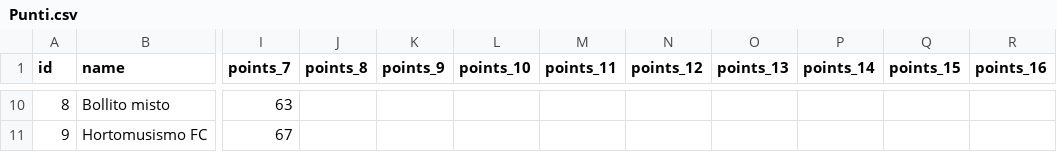
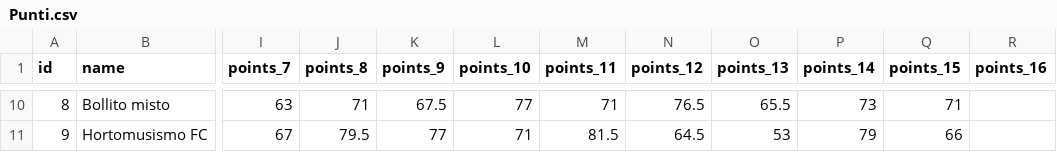
Before and after one commit to emguzzi/FantaSimulator, a CSV file: data/Punti.csv, drawn as a sheet; only a part is shown, gaps mark what is left out; the diff covers the shown part only; the diff names each change by its address in the sheet, - before the commit and + after, or states it on an @@ line.

```diff
--- a/data/Punti.csv
+++ b/data/Punti.csv
-J10 (points_8): (empty)
+J10 (points_8): 71
-K10 (points_9): (empty)
+K10 (points_9): 67.5
-L10 (points_10): (empty)
+L10 (points_10): 77
-M10 (points_11): (empty)
+M10 (points_11): 71
-N10 (points_12): (empty)
+N10 (points_12): 76.5
-O10 (points_13): (empty)
+O10 (points_13): 65.5
-P10 (points_14): (empty)
+P10 (points_14): 73
-Q10 (points_15): (empty)
+Q10 (points_15): 71
-J11 (points_8): (empty)
+J11 (points_8): 79.5
-K11 (points_9): (empty)
+K11 (points_9): 77
-L11 (points_10): (empty)
+L11 (points_10): 71
-M11 (points_11): (empty)
+M11 (points_11): 81.5
-N11 (points_12): (empty)
+N11 (points_12): 64.5
-O11 (points_13): (empty)
+O11 (points_13): 53
-P11 (points_14): (empty)
+P11 (points_14): 79
-Q11 (points_15): (empty)
+Q11 (points_15): 66
```
Also changed, not shown: 64 edited cells elsewhere in this file, 3 other files.
